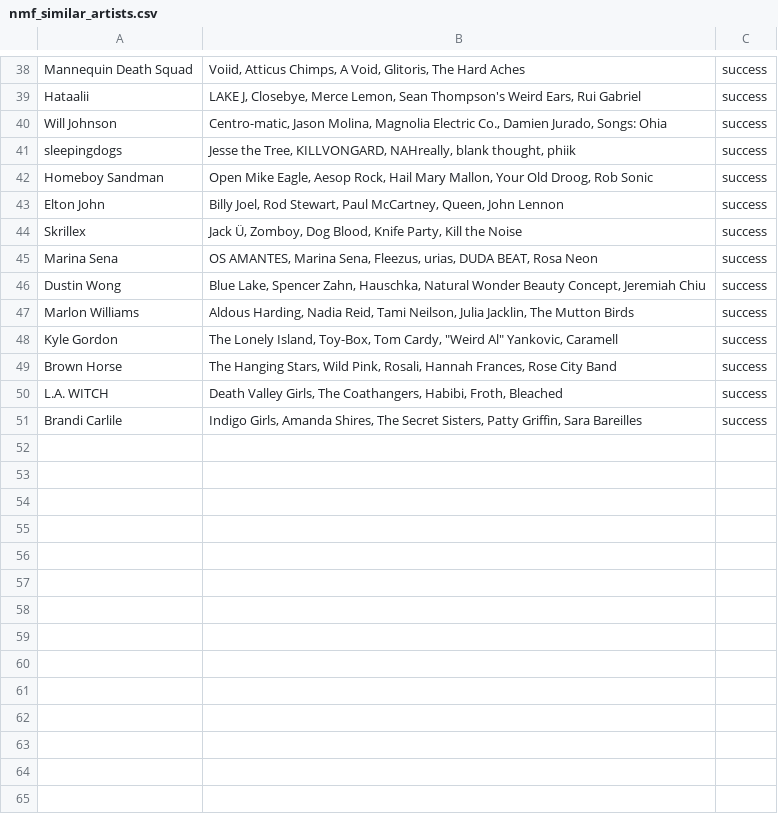
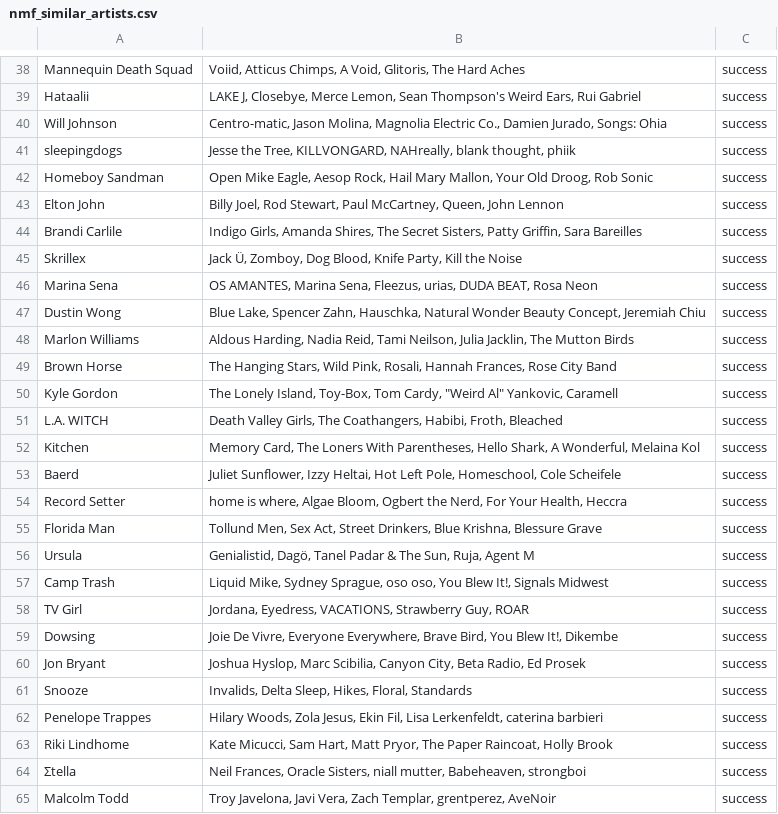
Before and after one commit to MikeStrusz/Music_Taste_Machine_Learning_Model, a CSV file: data/nmf_similar_artists.csv, drawn as a sheet; only a part is shown, gaps mark what is left out; the diff covers the shown part only.

```diff
--- a/data/nmf_similar_artists.csv
+++ b/data/nmf_similar_artists.csv
@@ -43,2 +43,3 @@ Homeboy Sandman,"Open Mike Eagle, Aesop Rock, Hail Mary Mallon, Your Old Droog,
 Elton John,"Billy Joel, Rod Stewart, Paul McCartney, Queen, John Lennon",success
+Brandi Carlile,"Indigo Girls, Amanda Shires, The Secret Sisters, Patty Griffin, Sara Bareilles",success
 Skrillex,"Jack Ü, Zomboy, Dog Blood, Knife Party, Kill the Noise",success
@@ -47,5 +48,18 @@ Dustin Wong,"Blue Lake, Spencer Zahn, Hauschka, Natural Wonder Beauty Concept, J
 Marlon Williams,"Aldous Harding, Nadia Reid, Tami Neilson, Julia Jacklin, The Mutton Birds",success
+Brown Horse,"The Hanging Stars, Wild Pink, Rosali, Hannah Frances, Rose City Band",success
 Kyle Gordon,"The Lonely Island, Toy-Box, Tom Cardy, ""Weird Al"" Yankovic, Caramell",success
-Brown Horse,"The Hanging Stars, Wild Pink, Rosali, Hannah Frances, Rose City Band",success
 L.A. WITCH,"Death Valley Girls, The Coathangers, Habibi, Froth, Bleached",success
-Brandi Carlile,"Indigo Girls, Amanda Shires, The Secret Sisters, Patty Griffin, Sara Bareilles",success
+Kitchen,"Memory Card, The Loners With Parentheses, Hello Shark, A Wonderful, Melaina Kol",success
+Baerd,"Juliet Sunflower, Izzy Heltai, Hot Left Pole, Homeschool, Cole Scheifele",success
+Record Setter,"home is where, Algae Bloom, Ogbert the Nerd, For Your Health, Heccra",success
+Florida Man,"Tollund Men, Sex Act, Street Drinkers, Blue Krishna, Blessure Grave",success
+Ursula,"Genialistid, Dagö, Tanel Padar & The Sun, Ruja, Agent M",success
+Camp Trash,"Liquid Mike, Sydney Sprague, oso oso, You Blew It!, Signals Midwest",success
+TV Girl,"Jordana, Eyedress, VACATIONS, Strawberry Guy, ROAR",success
+Dowsing,"Joie De Vivre, Everyone Everywhere, Brave Bird, You Blew It!, Dikembe",success
+Jon Bryant,"Joshua Hyslop, Marc Scibilia, Canyon City, Beta Radio, Ed Prosek",success
+Snooze,"Invalids, Delta Sleep, Hikes, Floral, Standards",success
+Penelope Trappes,"Hilary Woods, Zola Jesus, Ekin Fil, Lisa Lerkenfeldt, caterina barbieri",success
+Riki Lindhome,"Kate Micucci, Sam Hart, Matt Pryor, The Paper Raincoat, Holly Brook",success
+Σtella,"Neil Frances, Oracle Sisters, niall mutter, Babeheaven, strongboi",success
+Malcolm Todd,"Troy Javelona, Javi Vera, Zach Templar, grentperez, AveNoir",success
```
Also changed, not shown: 10 moved rows elsewhere in this file, data/nmf_album_covers.csv, data/nmf_album_links.csv, 8 other files.
